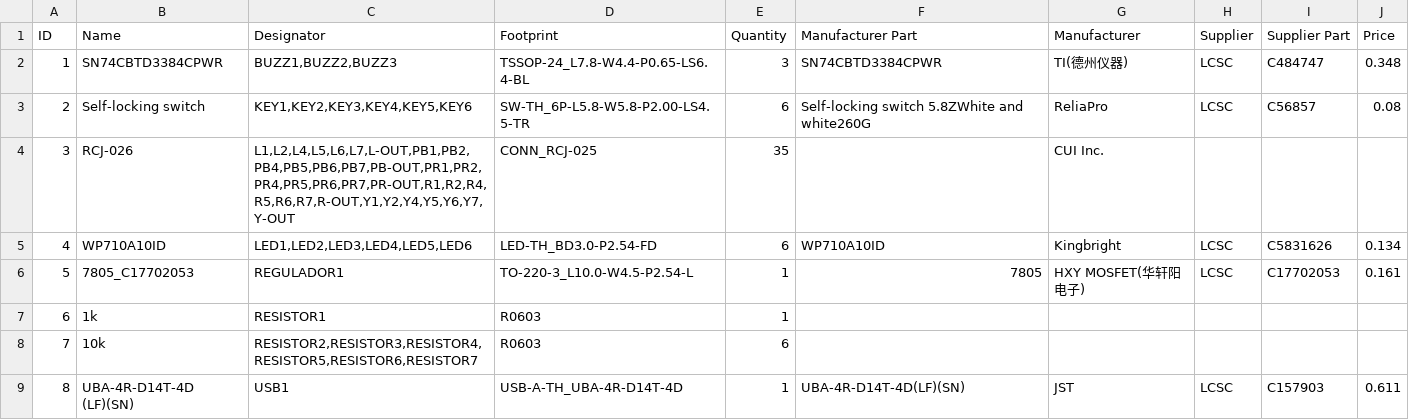
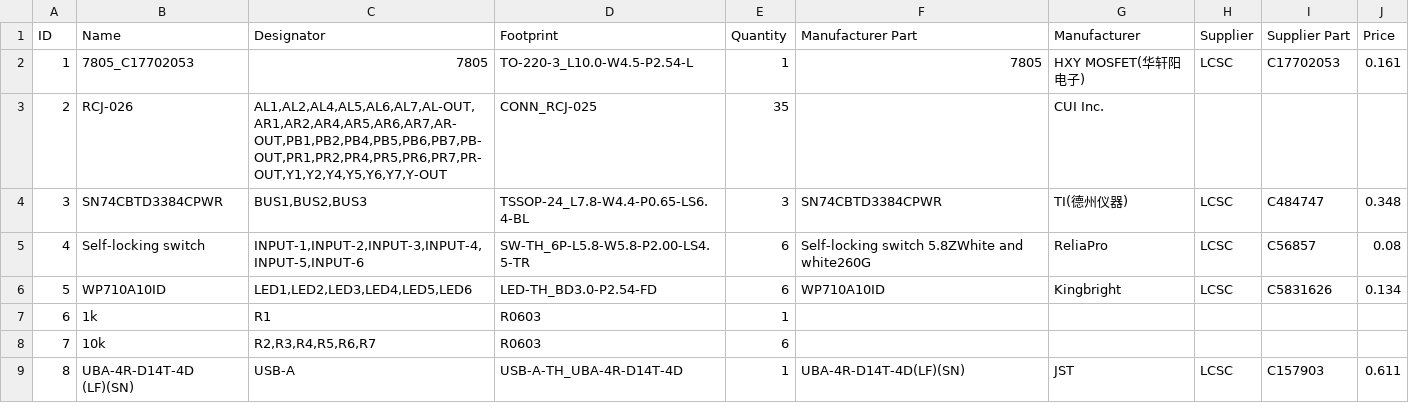
Before and after one commit to gabrielBitts/component-video-switcher, a CSV file: Component Switcher V1/BOM.csv, drawn as a sheet; removed rows and columns are numbered as before the commit, all else as after; the diff names each change by its address in the sheet, - before the commit and + after, or states it on an @@ line.

```diff
--- a/Component Switcher V1/BOM.csv
+++ b/Component Switcher V1/BOM.csv
+row 2: 1 | 7805_C17702053 | 7805 | TO-220-3_L10.0-W4.5-P2.54-L | 1 | 7805 | HXY MOSFET(华轩阳电子) | LCSC | C17702053 | 0.161
+row 3: 2 | RCJ-026 | AL1,AL2,AL4,AL5,AL6,AL7,AL-OUT,AR1,AR2,AR4,AR5,AR6,AR7,AR-OUT,PB1,PB2,PB4,PB5,PB6,PB7,PB-OUT,PR1,PR2,PR4,PR5,PR6,PR7,PR-OUT,Y1,Y2,Y4,Y5,Y6,Y7,Y-OUT | CONN_RCJ-025 | 35 |  | CUI Inc.
-A4 (ID): 1
+A4 (ID): 3
-C4 (Designator): BUZZ1,BUZZ2,BUZZ3
+C4 (Designator): BUS1,BUS2,BUS3
-A5 (ID): 2
+A5 (ID): 4
-C5 (Designator): KEY1,KEY2,KEY3,KEY4,KEY5,KEY6
+C5 (Designator): INPUT-1,INPUT-2,INPUT-3,INPUT-4,INPUT-5,INPUT-6
-row 4: 3 | RCJ-026 | L1,L2,L4,L5,L6,L7,L-OUT,PB1,PB2,PB4,PB5,PB6,PB7,PB-OUT,PR1,PR2,PR4,PR5,PR6,PR7,PR-OUT,R1,R2,R4,R5,R6,R7,R-OUT,Y1,Y2,Y4,Y5,Y6,Y7,Y-OUT | CONN_RCJ-025 | 35 |  | CUI Inc.
-A6 (ID): 4
+A6 (ID): 5
-row 6: 5 | 7805_C17702053 | REGULADOR1 | TO-220-3_L10.0-W4.5-P2.54-L | 1 | 7805 | HXY MOSFET(华轩阳电子) | LCSC | C17702053 | 0.161
-C7 (Designator): RESISTOR1
+C7 (Designator): R1
-C8 (Designator): RESISTOR2,RESISTOR3,RESISTOR4,RESISTOR5,RESISTOR6,RESISTOR7
+C8 (Designator): R2,R3,R4,R5,R6,R7
-C9 (Designator): USB1
+C9 (Designator): USB-A
```
Also changed, not shown: 8 other files.
